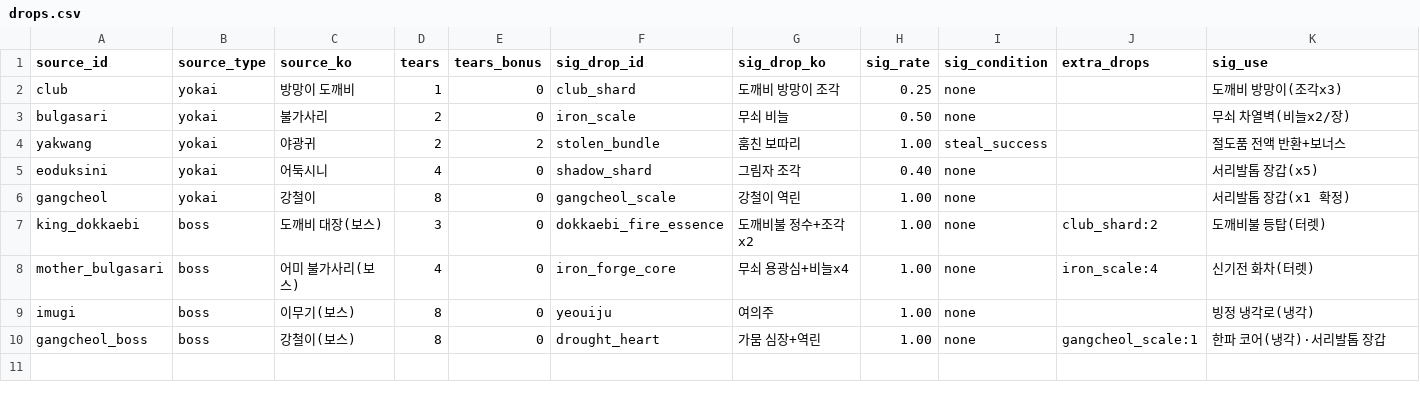
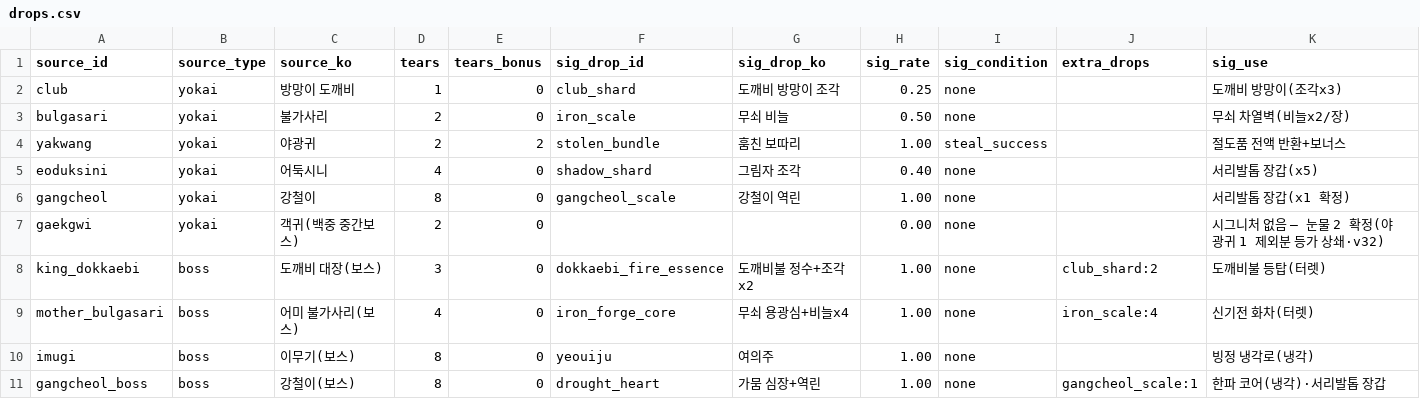
Before and after one commit to longzzo/visonAIGameDesignCrew, a CSV file: workspace/projects/pmrixgw33/kit/data/drops.csv, drawn as a sheet.

```diff
--- a/workspace/projects/pmrixgw33/kit/data/drops.csv
+++ b/workspace/projects/pmrixgw33/kit/data/drops.csv
@@ -6,2 +6,3 @@ eoduksini,yokai,어둑시니,4,0,shadow_shard,그림자 조각,0.40,none,,서리
 gangcheol,yokai,강철이,8,0,gangcheol_scale,강철이 역린,1.00,none,,서리발톱 장갑(x1 확정)
+gaekgwi,yokai,객귀(백중 중간보스),2,0,,,0.00,none,,시그니처 없음 — 눈물 2 확정(야광귀 1 제외분 등가 상쇄·v32)
 king_dokkaebi,boss,도깨비 대장(보스),3,0,dokkaebi_fire_essence,도깨비불 정수+조각x2,1.00,none,club_shard:2,도깨비불 등탑(터렛)
```
Also changed, not shown: workspace/projects/pmrixgw33/kit/data/crafting-tree.csv, workspace/projects/pmrixgw33/kit/data/globals.csv, 19 other files.
